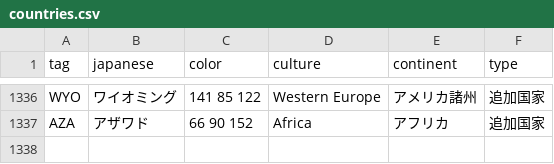
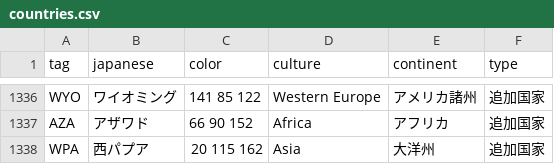
Before and after one commit to SSW-development-team/SSW_add_country_tags, a CSV file: ssw/countries.csv, drawn as a sheet; only a part is shown, gaps mark what is left out.

```diff
--- a/ssw/countries.csv
+++ b/ssw/countries.csv
@@ -1337 +1337,2 @@ WYO,ワイオミング,141 85 122,Western Europe,アメリカ諸州,追加国家
 AZA,アザワド,66 90 152,Africa,アフリカ,追加国家
+WPA,西パプア,20 115 162,Asia,大洋州,追加国家
```
Also changed, not shown: ssw/cosmetic.csv, 4 other files.
